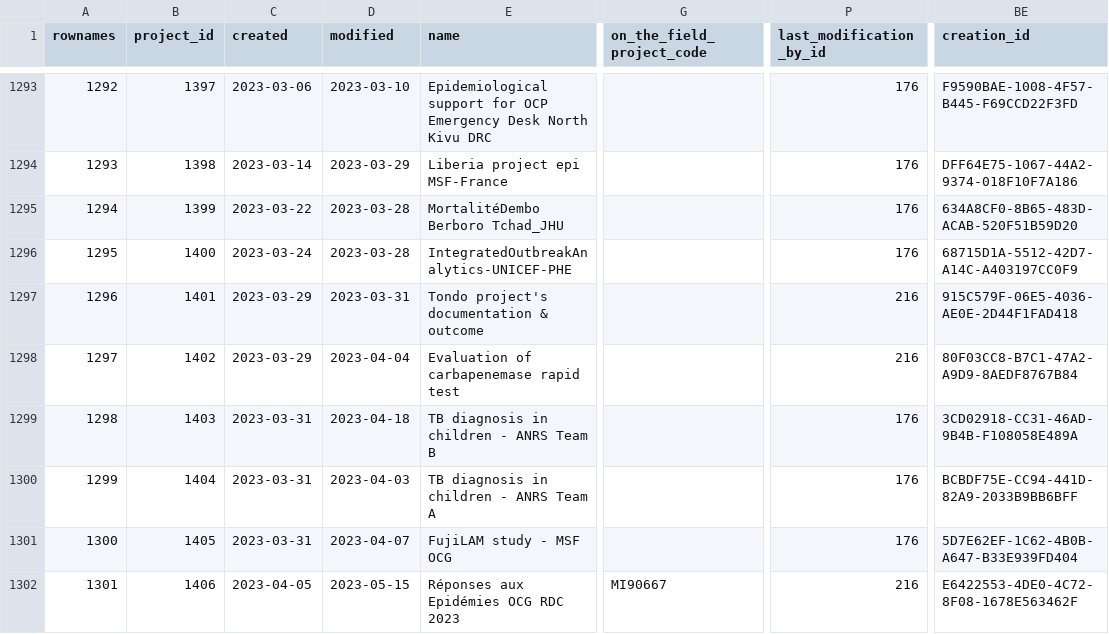
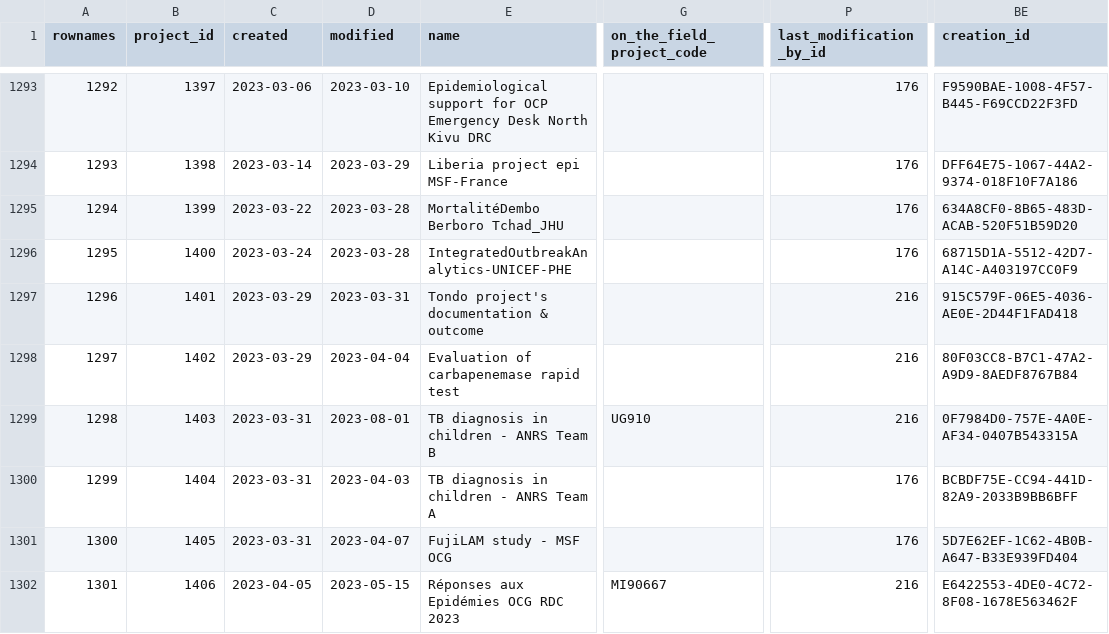
Before and after one commit to s-balandine/typology-dump, a CSV file: data/projects.csv, drawn as a sheet; only a part is shown, gaps mark what is left out; the diff names each change by its address in the sheet, - before the commit and + after, or states it on an @@ line.

```diff
--- a/data/projects.csv
+++ b/data/projects.csv
-D1299 (modified): 2023-04-18
+D1299 (modified): 2023-08-01
-G1299 (on_the_field_project_code): (empty)
+G1299 (on_the_field_project_code): UG910
-P1299 (last_modification_by_id): 176
+P1299 (last_modification_by_id): 216
-BE1299 (creation_id): 3CD02918-CC31-46AD-9B4B-F108058E489A
+BE1299 (creation_id): 0F7984D0-757E-4A0E-AF34-0407B543315A
```
Also changed, not shown: data/macro_budgets.csv, data/users.csv.
